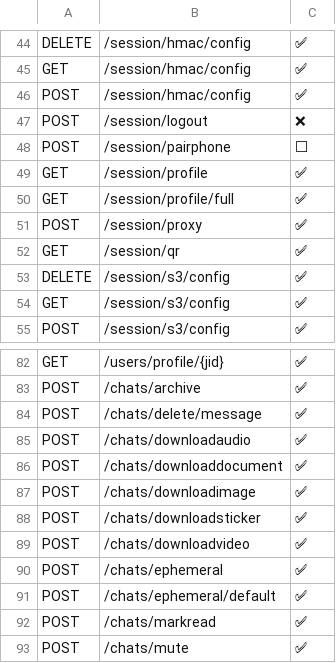
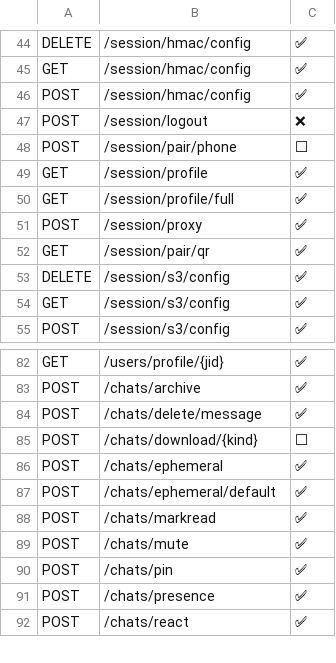
Before and after one commit to boot-albuquerque/wa-api, a TSV file: api/openapi/evidencias.tsv, drawn as a sheet; only a part is shown, gaps mark what is left out; the shorter side is filled out with more unchanged rows.

```diff
--- a/api/openapi/evidencias.tsv
+++ b/api/openapi/evidencias.tsv
@@ -47,3 +47,3 @@ POST	/session/hmac/config	✅
 POST	/session/logout	❌
-POST	/session/pairphone	⬜
+POST	/session/pair/phone	⬜
 GET	/session/profile	✅
@@ -51,3 +51,3 @@ GET	/session/profile/full	✅
 POST	/session/proxy	✅
-GET	/session/qr	✅
+GET	/session/pair/qr	✅
 DELETE	/session/s3/config	✅
@@ -84,7 +84,3 @@ POST	/chats/archive	✅
 POST	/chats/delete/message	✅
-POST	/chats/downloadaudio	✅
-POST	/chats/downloaddocument	✅
-POST	/chats/downloadimage	✅
-POST	/chats/downloadsticker	✅
-POST	/chats/downloadvideo	✅
+POST	/chats/download/{kind}	⬜
 POST	/chats/ephemeral	✅
```
Also changed, not shown: pkg/bootstrap/caminhos.tsv, 22 other files.
